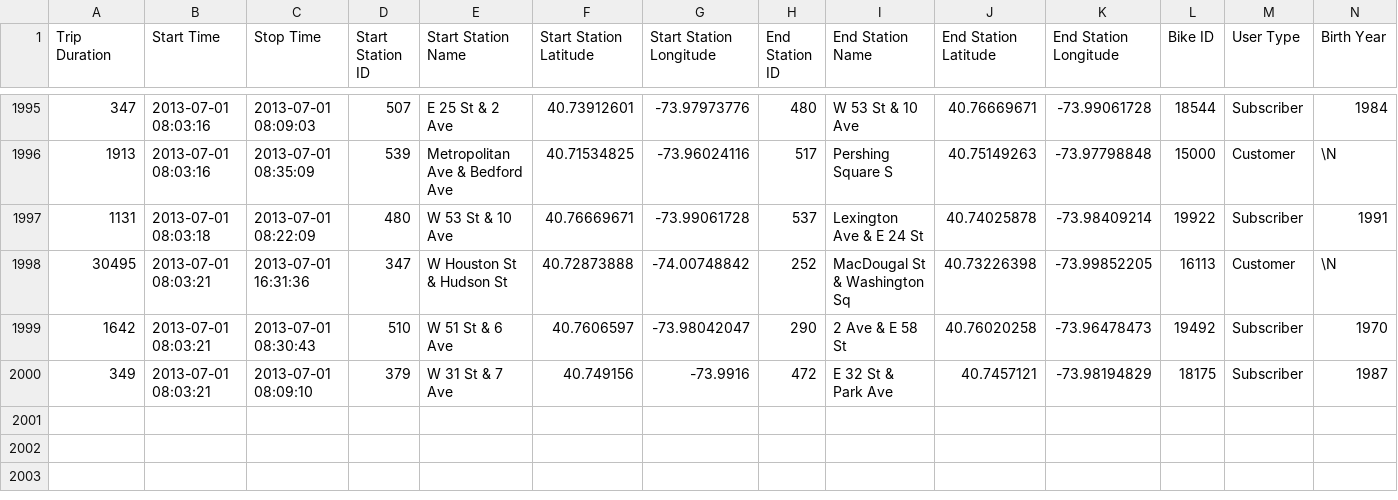
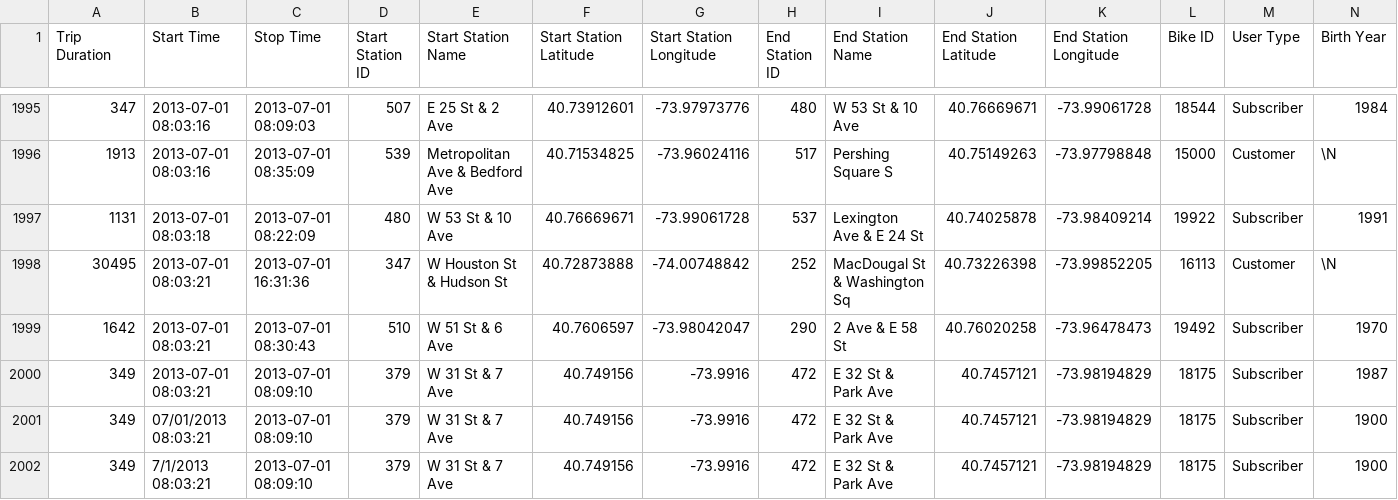
Before and after one commit to James-SenYan/NEU-CS6240, a CSV file: FinalProject/input_bike/bike_small.csv, drawn as a sheet; only a part is shown, gaps mark what is left out; rows hold the shown columns only; the diff names each change by its address in the sheet, - before the commit and + after, or states it on an @@ line.

```diff
--- a/FinalProject/input_bike/bike_small.csv
+++ b/FinalProject/input_bike/bike_small.csv
+row 2001: 349 | 07/01/2013 08:03:21 | 2013-07-01 08:09:10 | 379 | W 31 St & 7 Ave | 40.749156 | -73.9916 | 472 | E 32 St & Park Ave | 40.7457121 | -73.98194829 | 18175 | Subscriber | 1900
+row 2002: 349 | 7/1/2013 08:03:21 | 2013-07-01 08:09:10 | 379 | W 31 St & 7 Ave | 40.749156 | -73.9916 | 472 | E 32 St & Park Ave | 40.7457121 | -73.98194829 | 18175 | Subscriber | 1900
```
Also changed, not shown: 4 other files.
